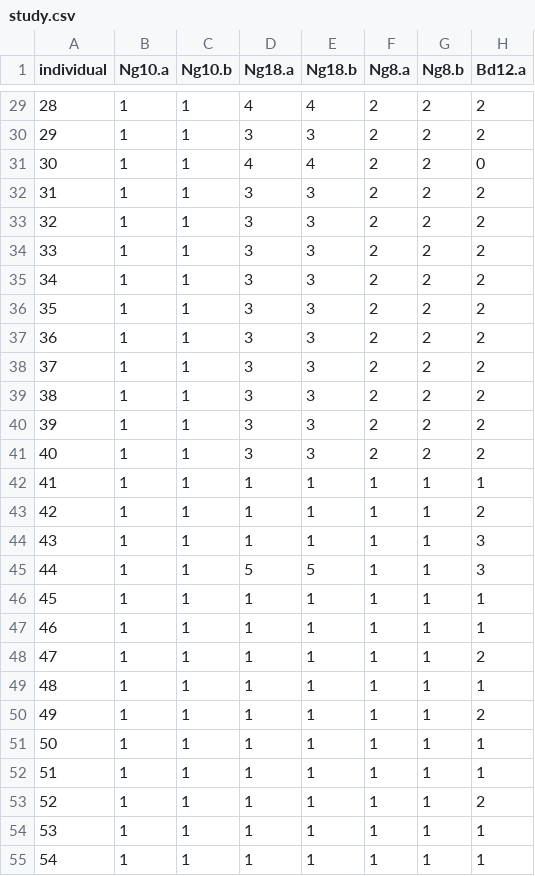
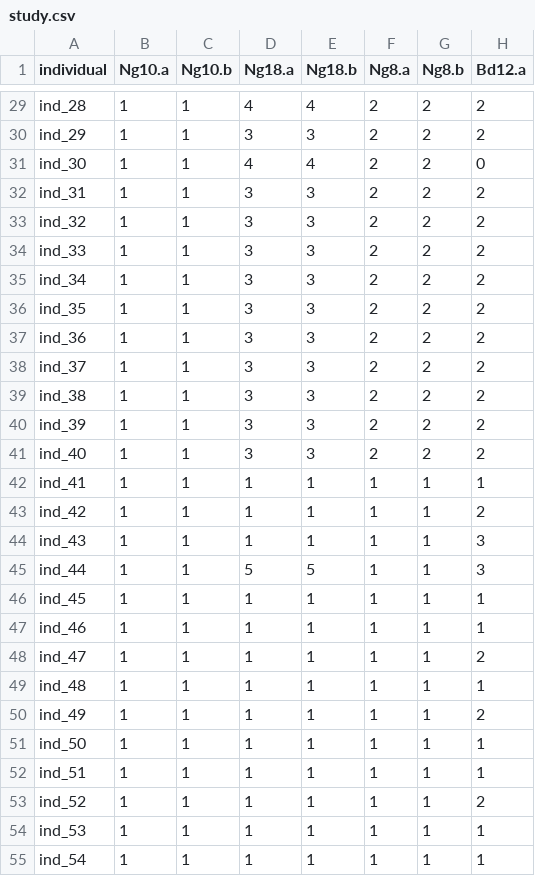
Before and after one commit to maurope/marker-based-heritability, a CSV file: data/chili/study.csv, drawn as a sheet; only a part is shown, gaps mark what is left out; the diff covers the shown part only; the diff names each change by its address in the sheet, - before the commit and + after, or states it on an @@ line.

```diff
--- a/data/chili/study.csv
+++ b/data/chili/study.csv
-A29 (individual): 28
+A29 (individual): ind_28
-A30 (individual): 29
+A30 (individual): ind_29
-A31 (individual): 30
+A31 (individual): ind_30
-A32 (individual): 31
+A32 (individual): ind_31
-A33 (individual): 32
+A33 (individual): ind_32
-A34 (individual): 33
+A34 (individual): ind_33
-A35 (individual): 34
+A35 (individual): ind_34
-A36 (individual): 35
+A36 (individual): ind_35
-A37 (individual): 36
+A37 (individual): ind_36
-A38 (individual): 37
+A38 (individual): ind_37
-A39 (individual): 38
+A39 (individual): ind_38
-A40 (individual): 39
+A40 (individual): ind_39
-A41 (individual): 40
+A41 (individual): ind_40
-A42 (individual): 41
+A42 (individual): ind_41
-A43 (individual): 42
+A43 (individual): ind_42
-A44 (individual): 43
+A44 (individual): ind_43
-A45 (individual): 44
+A45 (individual): ind_44
-A46 (individual): 45
+A46 (individual): ind_45
-A47 (individual): 46
+A47 (individual): ind_46
-A48 (individual): 47
+A48 (individual): ind_47
-A49 (individual): 48
+A49 (individual): ind_48
-A50 (individual): 49
+A50 (individual): ind_49
-A51 (individual): 50
+A51 (individual): ind_50
-A52 (individual): 51
+A52 (individual): ind_51
-A53 (individual): 52
+A53 (individual): ind_52
-A54 (individual): 53
+A54 (individual): ind_53
-A55 (individual): 54
+A55 (individual): ind_54
```
Also changed, not shown: 87 edited cells elsewhere in this file, 11 other files.
